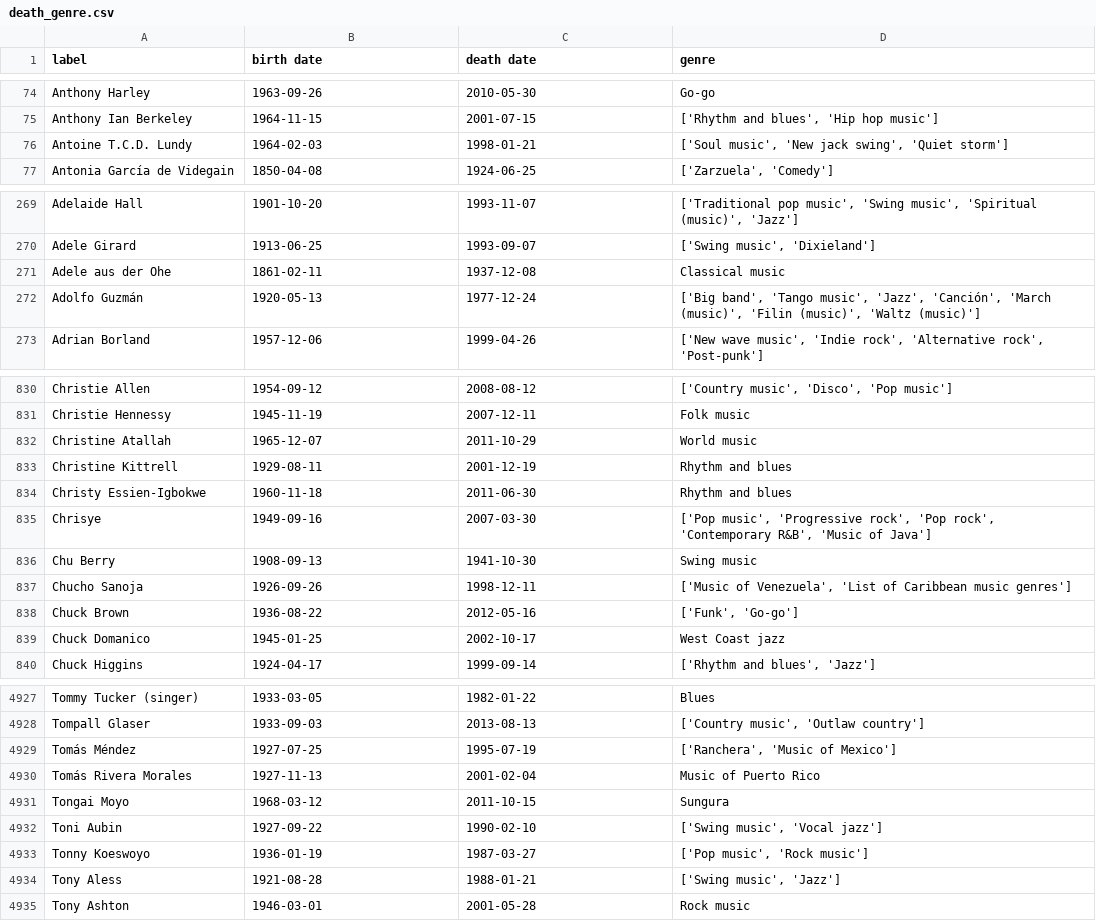
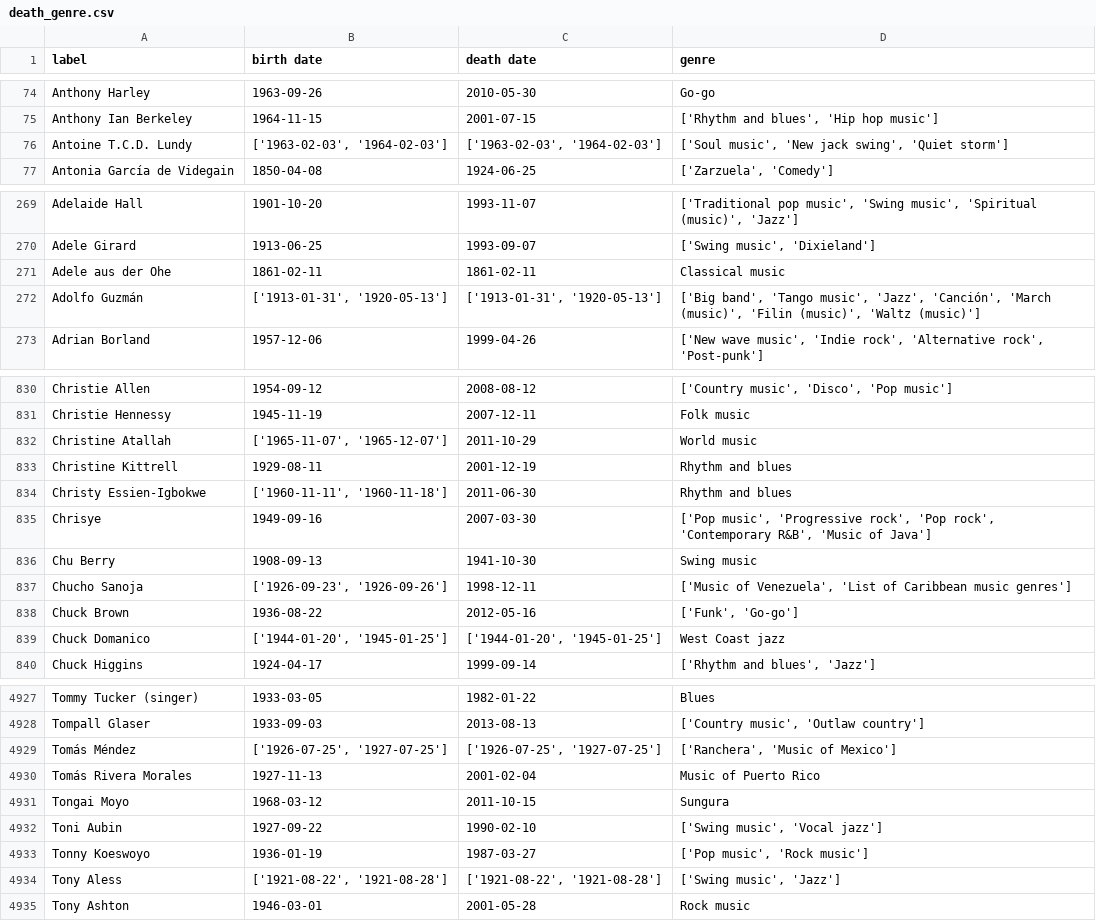
Before and after one commit to lunarpearl/WAP_project, a CSV file: death_genre.csv, drawn as a sheet; only a part is shown, gaps mark what is left out; the diff covers the shown part only.

Commit message:
Fixed the issue with dates

```diff
--- a/death_genre.csv
+++ b/death_genre.csv
@@ -75,3 +75,3 @@ Anthony Harley;1963-09-26;2010-05-30;Go-go
 Anthony Ian Berkeley;1964-11-15;2001-07-15;['Rhythm and blues', 'Hip hop music']
-Antoine T.C.D. Lundy;1964-02-03;1998-01-21;['Soul music', 'New jack swing', 'Quiet storm']
+Antoine T.C.D. Lundy;['1963-02-03', '1964-02-03'];['1963-02-03', '1964-02-03'];['Soul music', 'New jack swing', 'Quiet storm']
 Antonia García de Videgain;1850-04-08;1924-06-25;['Zarzuela', 'Comedy']
@@ -270,4 +270,4 @@ Adelaide Hall;1901-10-20;1993-11-07;['Traditional pop music', 'Swing music', 'Sp
 Adele Girard;1913-06-25;1993-09-07;['Swing music', 'Dixieland']
-Adele aus der Ohe;1861-02-11;1937-12-08;Classical music
-Adolfo Guzmán;1920-05-13;1977-12-24;['Big band', 'Tango music', 'Jazz', 'Canción', 'March (music)', 'Filin (music)', 'Waltz (music)']
+Adele aus der Ohe;1861-02-11;1861-02-11;Classical music
+Adolfo Guzmán;['1913-01-31', '1920-05-13'];['1913-01-31', '1920-05-13'];['Big band', 'Tango music', 'Jazz', 'Canción', 'March (music)', 'Filin (music)', 'Waltz (music)']
 Adrian Borland;1957-12-06;1999-04-26;['New wave music', 'Indie rock', 'Alternative rock', 'Post-punk']
@@ -831,10 +831,10 @@ Christie Allen;1954-09-12;2008-08-12;['Country music', 'Disco', 'Pop music']
 Christie Hennessy;1945-11-19;2007-12-11;Folk music
-Christine Atallah;1965-12-07;2011-10-29;World music
+Christine Atallah;['1965-11-07', '1965-12-07'];2011-10-29;World music
 Christine Kittrell;1929-08-11;2001-12-19;Rhythm and blues
-Christy Essien-Igbokwe;1960-11-18;2011-06-30;Rhythm and blues
+Christy Essien-Igbokwe;['1960-11-11', '1960-11-18'];2011-06-30;Rhythm and blues
 Chrisye;1949-09-16;2007-03-30;['Pop music', 'Progressive rock', 'Pop rock', 'Contemporary R&B', 'Music of Java']
 Chu Berry;1908-09-13;1941-10-30;Swing music
-Chucho Sanoja;1926-09-26;1998-12-11;['Music of Venezuela', 'List of Caribbean music genres']
+Chucho Sanoja;['1926-09-23', '1926-09-26'];1998-12-11;['Music of Venezuela', 'List of Caribbean music genres']
 Chuck Brown;1936-08-22;2012-05-16;['Funk', 'Go-go']
-Chuck Domanico;1945-01-25;2002-10-17;West Coast jazz
+Chuck Domanico;['1944-01-20', '1945-01-25'];['1944-01-20', '1945-01-25'];West Coast jazz
 Chuck Higgins;1924-04-17;1999-09-14;['Rhythm and blues', 'Jazz']
@@ -4928,3 +4928,3 @@ Tommy Tucker (singer);1933-03-05;1982-01-22;Blues
 Tompall Glaser;1933-09-03;2013-08-13;['Country music', 'Outlaw country']
-Tomás Méndez;1927-07-25;1995-07-19;['Ranchera', 'Music of Mexico']
+Tomás Méndez;['1926-07-25', '1927-07-25'];['1926-07-25', '1927-07-25'];['Ranchera', 'Music of Mexico']
 Tomás Rivera Morales;1927-11-13;2001-02-04;Music of Puerto Rico
@@ -4933,3 +4933,3 @@ Toni Aubin;1927-09-22;1990-02-10;['Swing music', 'Vocal jazz']
 Tonny Koeswoyo;1936-01-19;1987-03-27;['Pop music', 'Rock music']
-Tony Aless;1921-08-28;1988-01-21;['Swing music', 'Jazz']
+Tony Aless;['1921-08-22', '1921-08-28'];['1921-08-22', '1921-08-28'];['Swing music', 'Jazz']
 Tony Ashton;1946-03-01;2001-05-28;Rock music
```
Also changed, not shown: 178 edited cells elsewhere in this file, 1 other file.
